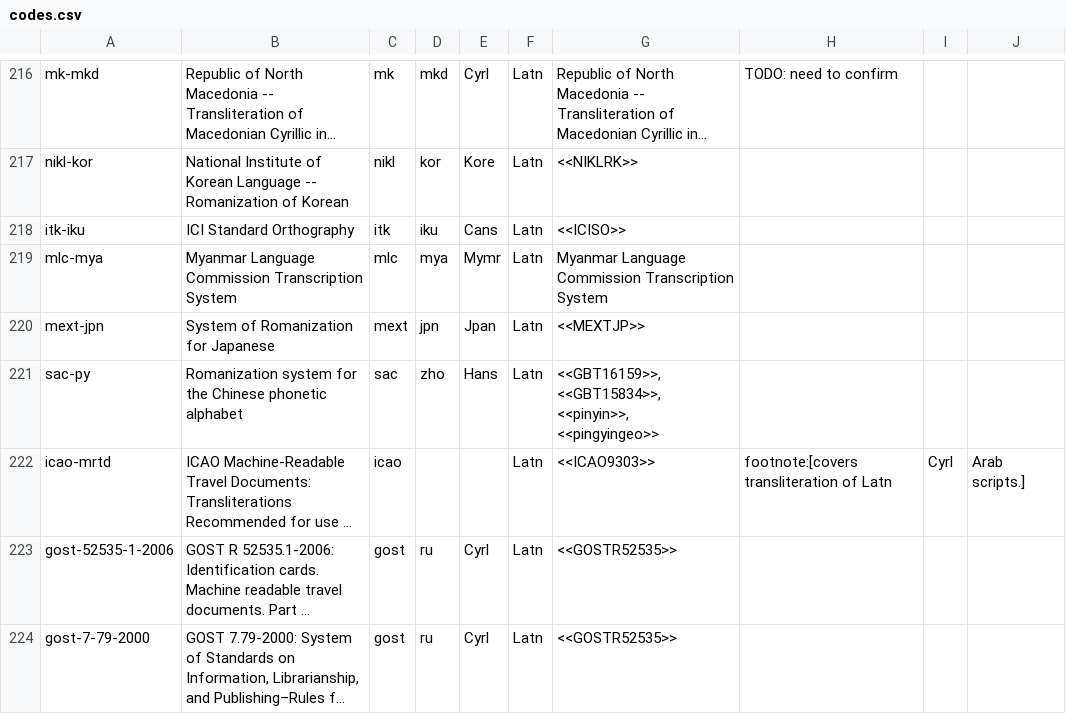
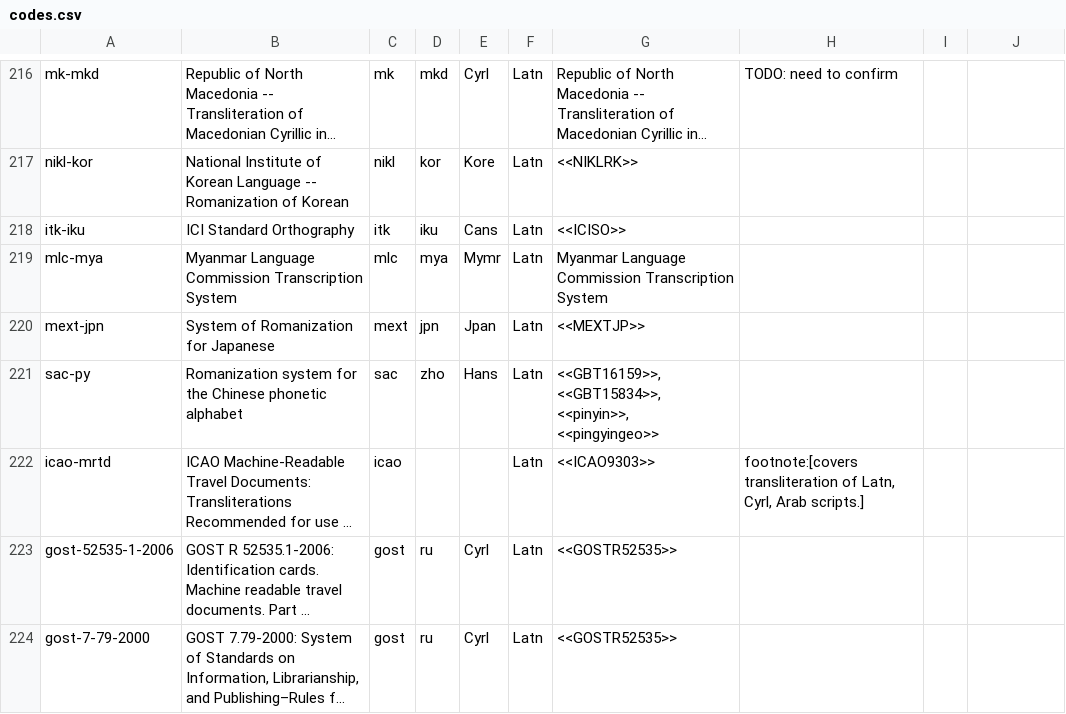
Before and after one commit to CalConnect/csd-transcription-systems, a CSV file: data/codes.csv, drawn as a sheet; only a part is shown, gaps mark what is left out; long unchanged cells end in …; the diff names each change by its address in the sheet, - before the commit and + after, or states it on an @@ line.

Commit message:
Fix footnote in table

```diff
--- a/data/codes.csv
+++ b/data/codes.csv
-H222: …transliteration of Latn
+H222: …transliteration of Latn, Cyrl, Arab scripts.]
-I222: Cyrl
+I222: (empty)
-J222: Arab scripts.]
+J222: (empty)
```
